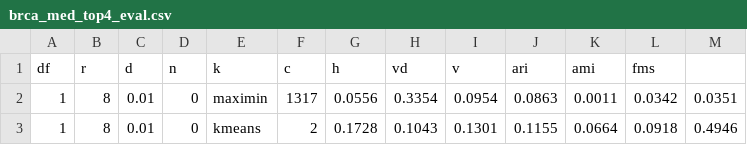
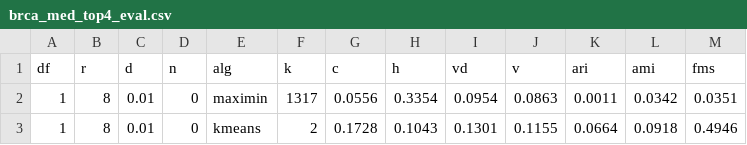
Before and after one commit to mengqian989/vzlib, a CSV file: medinfo2019/brca_med_top4_eval.csv, drawn as a sheet; only a part is shown.

```diff
--- a/medinfo2019/brca_med_top4_eval.csv
+++ b/medinfo2019/brca_med_top4_eval.csv
@@ -1,2 +1,2 @@
-df,r,d,n,k,c,h,vd,v,ari,ami,fms
+df,r,d,n,alg,k,c,h,vd,v,ari,ami,fms
 1,8,0.01,0,maximin,1317,0.0556,0.3354,0.0954,0.0863,0.0011,0.0342,0.0351
```
Also changed, not shown: medinfo2019/brca_med_top4_eval_sgl.csv, medinfo2019/brca_top4_eval_all.csv, 5 other files.
